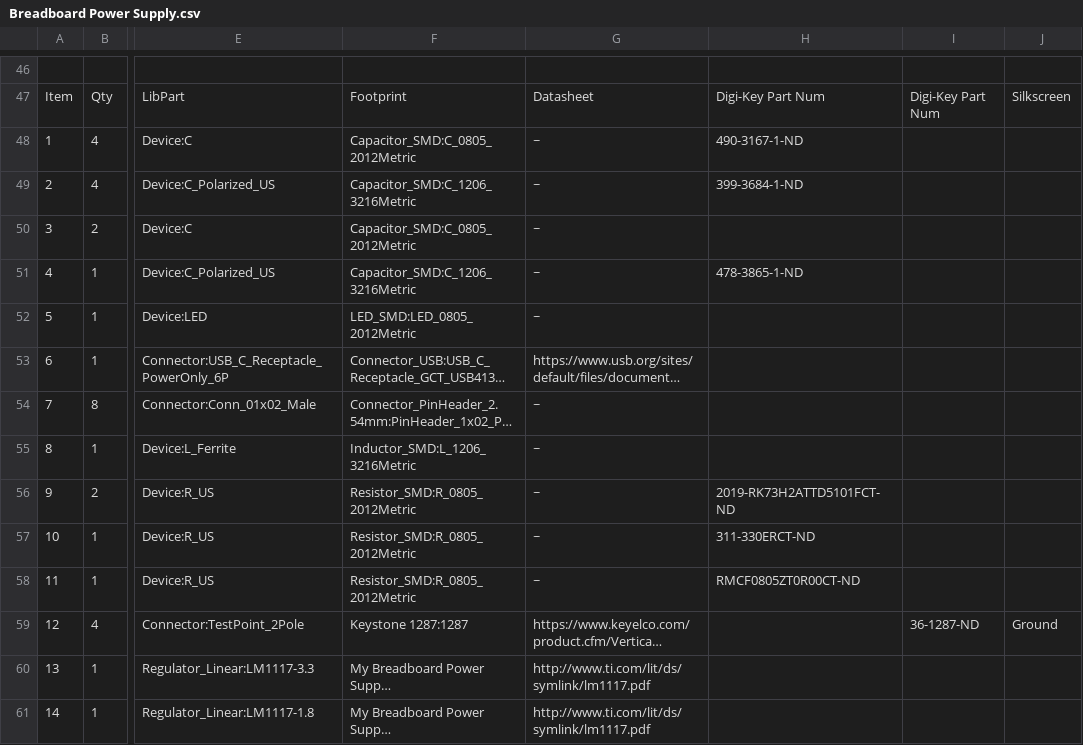
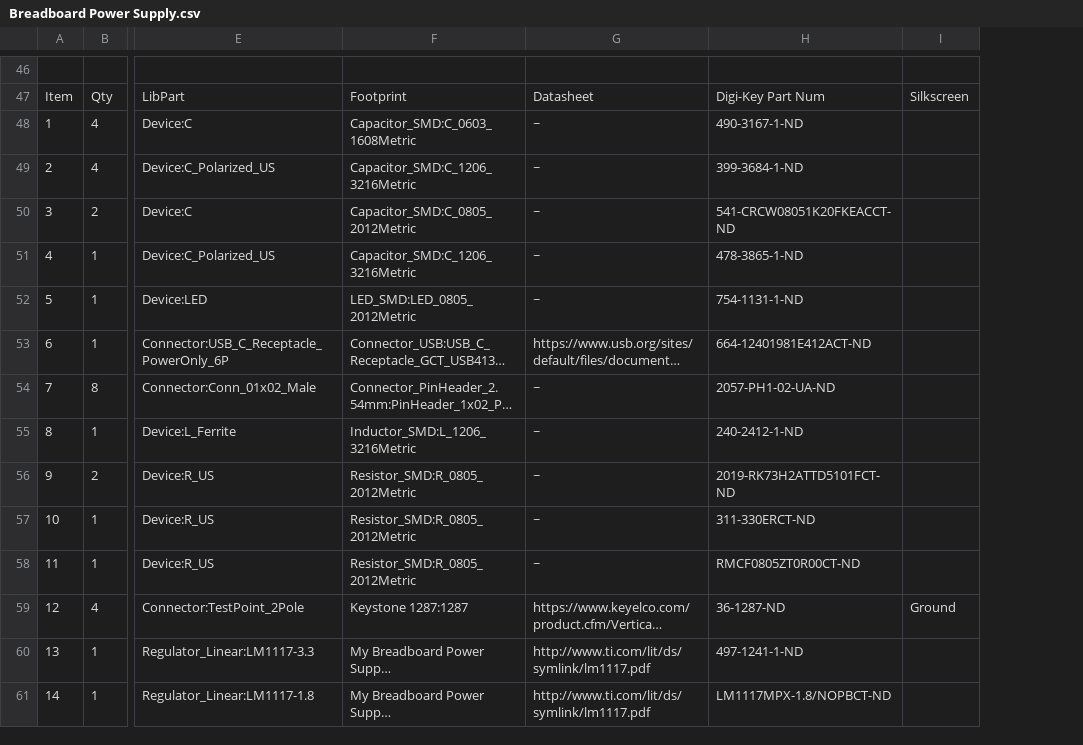
Before and after one commit to tstills/Breadboard-Power-Supply, a CSV file: Breadboard Power Supply.csv, drawn as a sheet; only a part is shown, gaps mark what is left out; long unchanged cells end in …; the diff covers the shown part only; the diff names each change by its address in the sheet, - before the commit and + after, or states it on an @@ line.

```diff
--- a/Breadboard Power Supply.csv
+++ b/Breadboard Power Supply.csv
-column I, rows 47-59: Digi-Key Part Num |  |  |  |  |  |  |  |  |  |  |  | 36-1287-ND
-F48: Capacitor_SMD:C_0805_2012Metric
+F48: Capacitor_SMD:C_0603_1608Metric
-H50: (empty)
+H50: 541-CRCW08051K20FKEACCT-ND
-H52: (empty)
+H52: 754-1131-1-ND
-H53: (empty)
+H53: 664-12401981E412ACT-ND
-H54: (empty)
+H54: 2057-PH1-02-UA-ND
-H55: (empty)
+H55: 240-2412-1-ND
-H59: (empty)
+H59: 36-1287-ND
-H60: (empty)
+H60: 497-1241-1-ND
-H61: (empty)
+H61: LM1117MPX-1.8/NOPBCT-ND
```
Also changed, not shown: 22 edited cells elsewhere in this file, 3 other files.
